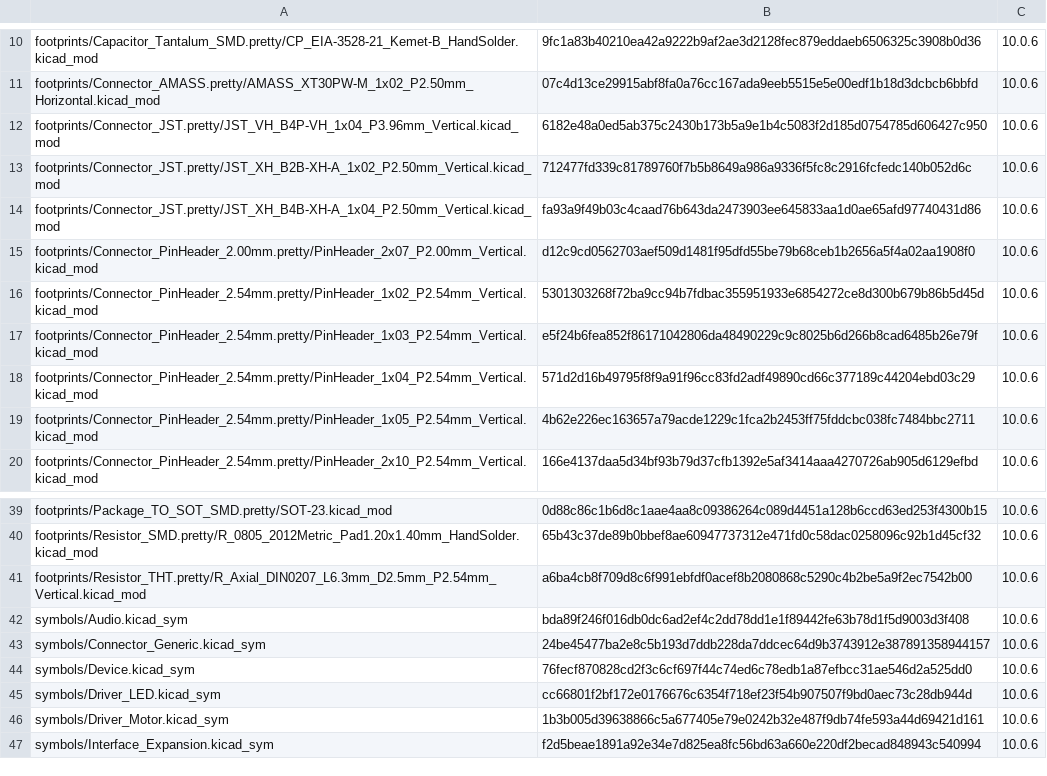
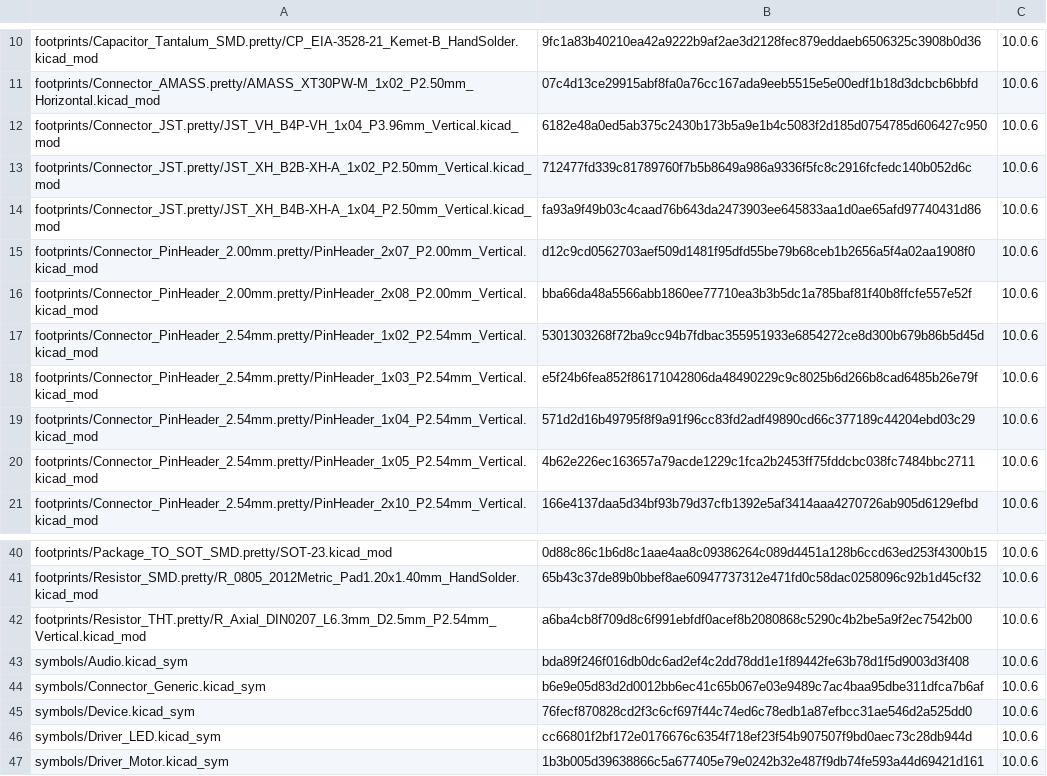
Before and after one commit to laurigates/mcu-tinkering-lab, a TSV file: tools/kicad/lib/kicad-stock/MANIFEST.tsv, drawn as a sheet; only a part is shown, gaps mark what is left out; the shorter side is filled out with more unchanged rows.

```diff
--- a/tools/kicad/lib/kicad-stock/MANIFEST.tsv
+++ b/tools/kicad/lib/kicad-stock/MANIFEST.tsv
@@ -15,2 +15,3 @@ footprints/Connector_JST.pretty/JST_XH_B4B-XH-A_1x04_P2.50mm_Vertical.kicad_mod
 footprints/Connector_PinHeader_2.00mm.pretty/PinHeader_2x07_P2.00mm_Vertical.kicad_mod	d12c9cd0562703aef509d1481f95dfd55be79b68ceb1b2656a5f4a02aa1908f0	10.0.6
+footprints/Connector_PinHeader_2.00mm.pretty/PinHeader_2x08_P2.00mm_Vertical.kicad_mod	bba66da48a5566abb1860ee77710ea3b3b5dc1a785baf81f40b8ffcfe557e52f	10.0.6
 footprints/Connector_PinHeader_2.54mm.pretty/PinHeader_1x02_P2.54mm_Vertical.kicad_mod	5301303268f72ba9cc94b7fdbac355951933e6854272ce8d300b679b86b5d45d	10.0.6
@@ -42,3 +43,3 @@ footprints/Resistor_THT.pretty/R_Axial_DIN0207_L6.3mm_D2.5mm_P2.54mm_Vertical.ki
 symbols/Audio.kicad_sym	bda89f246f016db0dc6ad2ef4c2dd78dd1e1f89442fe63b78d1f5d9003d3f408	10.0.6
-symbols/Connector_Generic.kicad_sym	24be45477ba2e8c5b193d7ddb228da7ddcec64d9b3743912e387891358944157	10.0.6
+symbols/Connector_Generic.kicad_sym	b6e9e05d83d2d0012bb6ec41c65b067e03e9489c7ac4baa95dbe311dfca7b6af	10.0.6
 symbols/Device.kicad_sym	76fecf870828cd2f3c6cf697f44c74ed6c78edb1a87efbcc31ae546d2a525dd0	10.0.6
```
Also changed, not shown: 6 other files.
